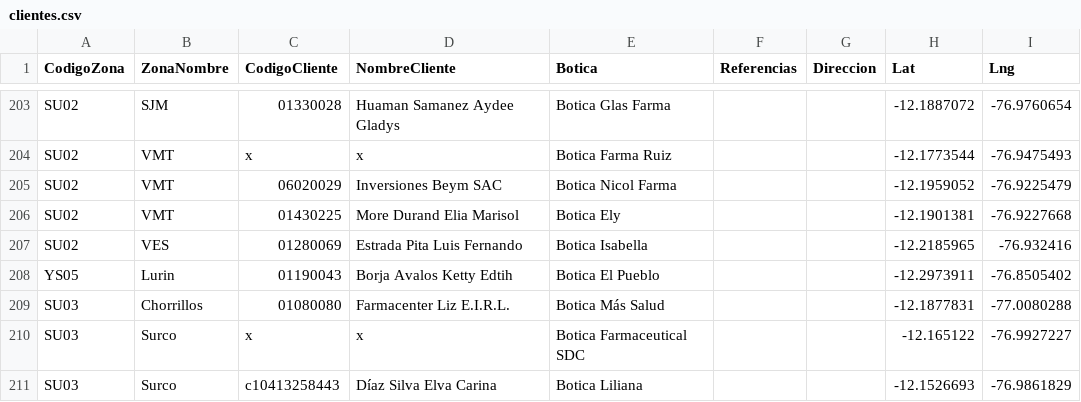
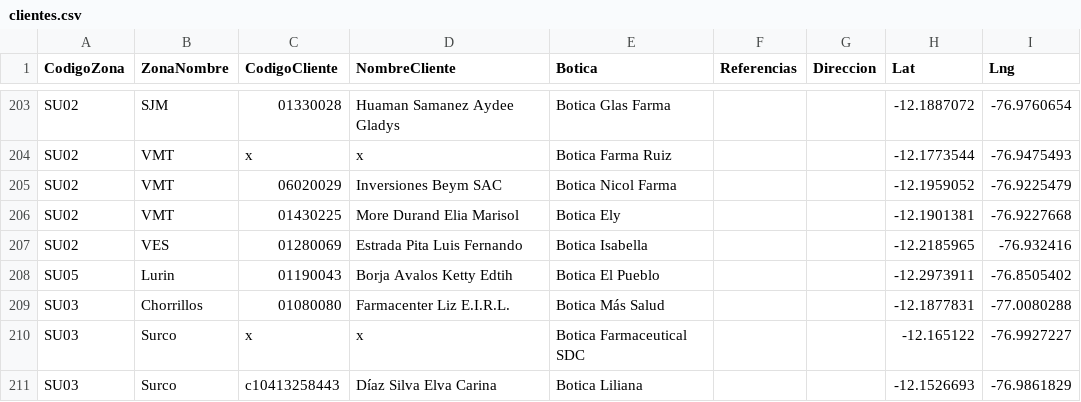
Before and after one commit to dmnbraulio/mapa-clientes, a CSV file: data/clientes.csv, drawn as a sheet; only a part is shown, gaps mark what is left out; the diff names each change by its address in the sheet, - before the commit and + after, or states it on an @@ line.

Commit message:
Correccion del codigo YS por SU

```diff
--- a/data/clientes.csv
+++ b/data/clientes.csv
-A208 (CodigoZona): YS05
+A208 (CodigoZona): SU05
```
